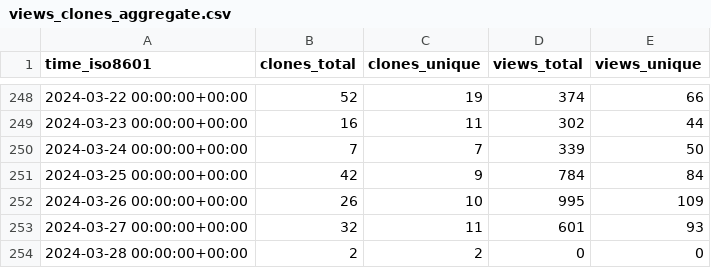
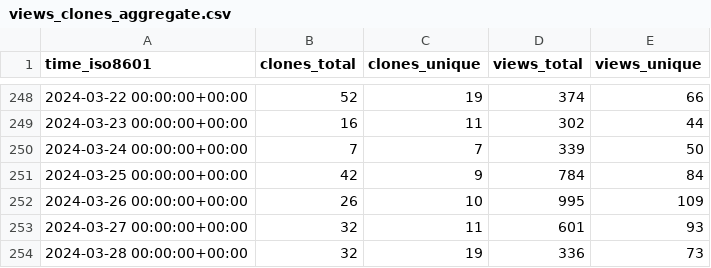
Before and after one commit to ChandanChainani/superduperdb, a CSV file: SuperDuperDB/superduperdb/ghrs-data/views_clones_aggregate.csv, drawn as a sheet; only a part is shown, gaps mark what is left out.

```diff
--- a/SuperDuperDB/superduperdb/ghrs-data/views_clones_aggregate.csv
+++ b/SuperDuperDB/superduperdb/ghrs-data/views_clones_aggregate.csv
@@ -253,2 +253,2 @@ time_iso8601,clones_total,clones_unique,views_total,views_unique
 2024-03-27 00:00:00+00:00,32,11,601,93
-2024-03-28 00:00:00+00:00,2,2,0,0
+2024-03-28 00:00:00+00:00,32,19,336,73
```
Also changed, not shown: 1 other file.
